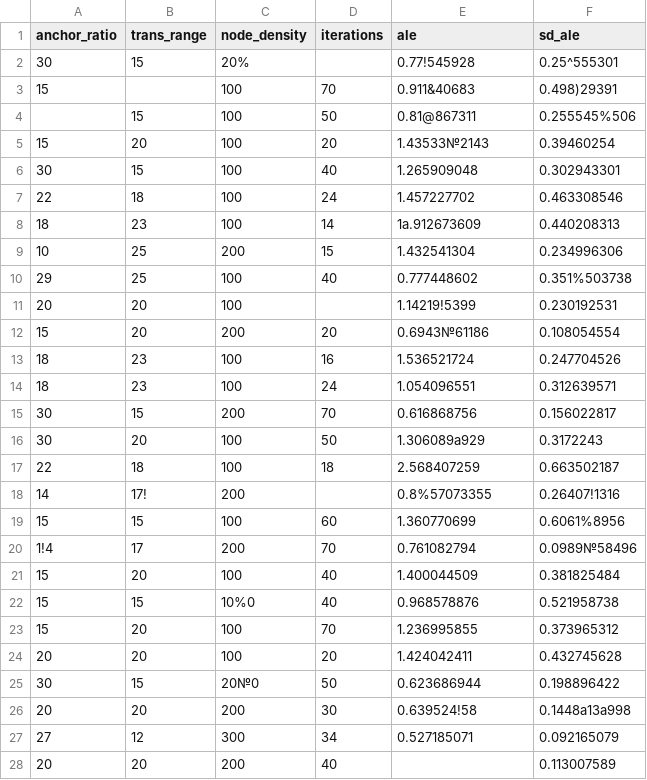
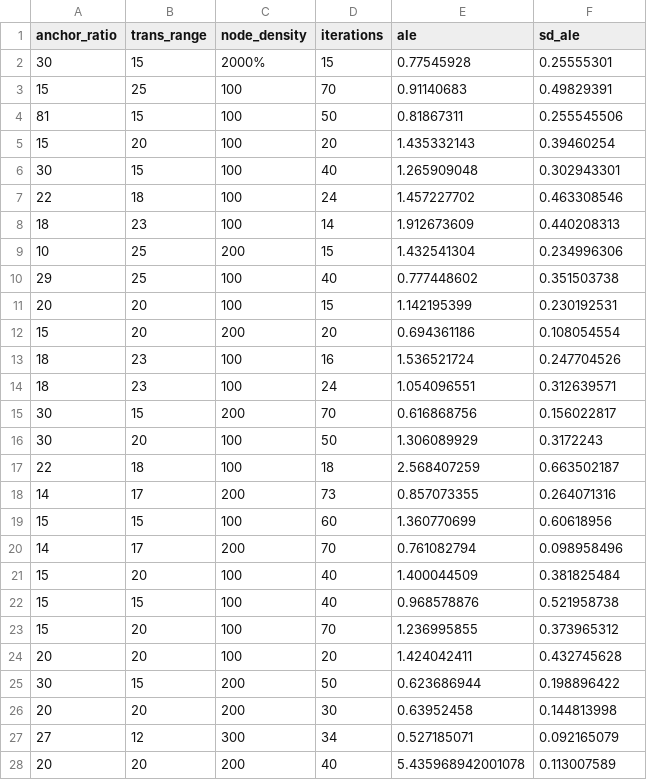
Before and after one commit to TimofeuKa/Lab9_Dataset_Repo, a CSV file: dataset.csv, drawn as a sheet; only a part is shown; the diff covers the shown part only.

Commit message:
Добавлена Версия 2 (5_modifie) - очищенные данные с изменёнными значениями

```diff
--- a/dataset.csv
+++ b/dataset.csv
@@ -1,13 +1,13 @@
 anchor_ratio;trans_range;node_density;iterations;ale;sd_ale
-30;15;20%; ;0.77!545928;0.25^555301
-15; ;100;70;0.911&40683;0.498)29391
- ;15;100;50;0.81@867311;0.255545%506
-15;20;100;20;1.43533№2143;0.39460254
+30;15;2000%;15;0.77545928;0.25555301
+15;25;100;70;0.91140683;0.49829391
+81;15;100;50;0.81867311;0.255545506
+15;20;100;20;1.435332143;0.39460254
 30;15;100;40;1.265909048;0.302943301
 22;18;100;24;1.457227702;0.463308546
-18;23;100;14;1а.912673609;0.440208313
+18;23;100;14;1.912673609;0.440208313
 10;25;200;15;1.432541304;0.234996306
-29;25;100;40;0.777448602;0.351%503738
-20;20;100; ;1.14219!5399;0.230192531
-15;20;200;20;0.6943№61186;0.108054554
+29;25;100;40;0.777448602;0.351503738
+20;20;100;15;1.142195399;0.230192531
+15;20;200;20;0.694361186;0.108054554
 18;23;100;16;1.536521724;0.247704526
@@ -15,14 +15,14 @@ anchor_ratio;trans_range;node_density;iterations;ale;sd_ale
 30;15;200;70;0.616868756;0.156022817
-30;20;100;50;1.306089а929;0.3172243
+30;20;100;50;1.306089929;0.3172243
 22;18;100;18;2.568407259;0.663502187
-14;17!;200; ;0.8%57073355;0.26407!1316
-15;15;100;60;1.360770699;0.6061%8956
-1!4;17;200;70;0.761082794;0.0989№58496
+14;17;200;73;0.857073355;0.264071316
+15;15;100;60;1.360770699;0.60618956
+14;17;200;70;0.761082794;0.098958496
 15;20;100;40;1.400044509;0.381825484
-15;15;10%0;40;0.968578876;0.521958738
+15;15;100;40;0.968578876;0.521958738
 15;20;100;70;1.236995855;0.373965312
 20;20;100;20;1.424042411;0.432745628
-30;15;20№0;50;0.623686944;0.198896422
-20;20;200;30;0.639524!58;0.1448а13а998
+30;15;200;50;0.623686944;0.198896422
+20;20;200;30;0.63952458;0.144813998
 27;12;300;34;0.527185071;0.092165079
-20;20;200;40; ;0.113007589
+20;20;200;40;5.435968942001078;0.113007589
```
Also changed, not shown: 67 edited cells elsewhere in this file.
